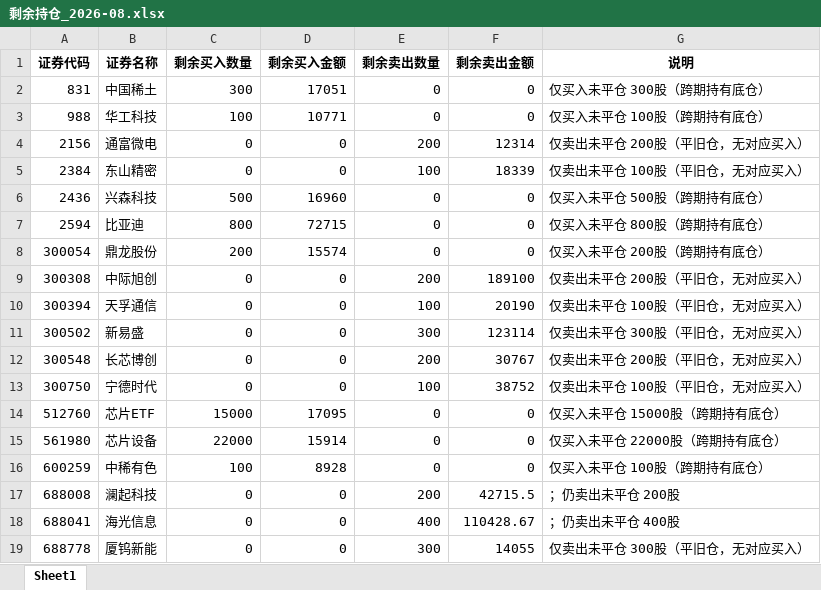
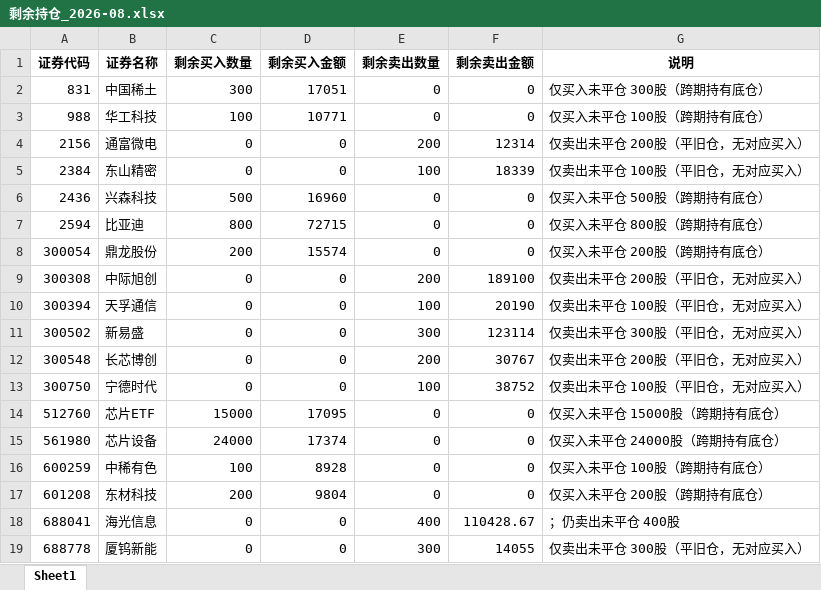
Before and after one commit to ooojedyooo/short-term-trading, an Excel workbook: reports/剩余持仓_2026-08.xlsx, sheet Sheet1, drawn as a sheet; values as stored, in another font and other column widths than the file's, no borders; removed rows and columns are numbered as before the commit, all else as after; the diff names each change by its address in the sheet, - before the commit and + after, or states it on an @@ line.

```diff
--- a/reports/剩余持仓_2026-08.xlsx (sheet Sheet1)
+++ b/reports/剩余持仓_2026-08.xlsx (sheet Sheet1)
-C15 (剩余买入数量): 22000
+C15 (剩余买入数量): 24000
-D15 (剩余买入金额): 15914
+D15 (剩余买入金额): 17374
-G15 (说明): 仅买入未平仓 22000股（跨期持有底仓）
+G15 (说明): 仅买入未平仓 24000股（跨期持有底仓）
-row 17: 688008 | 澜起科技 | 0 | 0 | 200 | 42715.5 | ；仍卖出未平仓 200股
+row 17: 601208 | 东材科技 | 200 | 9804 | 0 | 0 | 仅买入未平仓 200股（跨期持有底仓）
```
Also changed, not shown: reports/剩余持仓_2026年度.xlsx, 股票交易盈亏汇总.xlsx, 8 other files.
